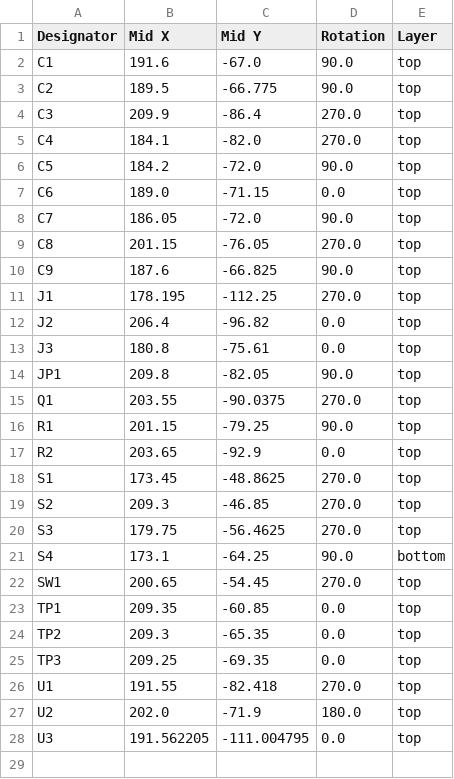
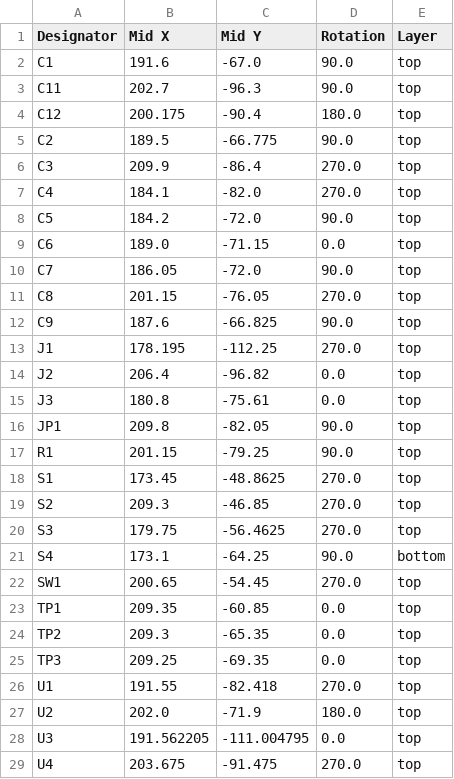
Before and after one commit to LincolnProenca/redragon-cobra-zmk-mod, a CSV file: PCB/Rev2/production/positions.csv, drawn as a sheet; removed rows and columns are numbered as before the commit, all else as after; the diff names each change by its address in the sheet, - before the commit and + after, or states it on an @@ line.

```diff
--- a/PCB/Rev2/production/positions.csv
+++ b/PCB/Rev2/production/positions.csv
+row 3: C11 | 202.7 | -96.3 | 90.0 | top
+row 4: C12 | 200.175 | -90.4 | 180.0 | top
-row 15: Q1 | 203.55 | -90.0375 | 270.0 | top
-row 17: R2 | 203.65 | -92.9 | 0.0 | top
+row 29: U4 | 203.675 | -91.475 | 270.0 | top
```
Also changed, not shown: PCB/Rev2/production/bom.csv, 22 other files.
